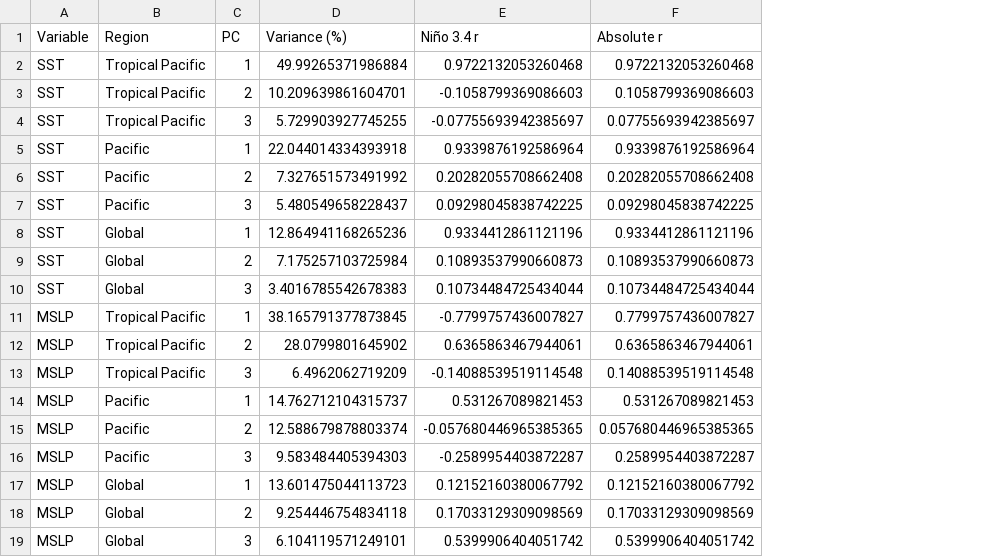
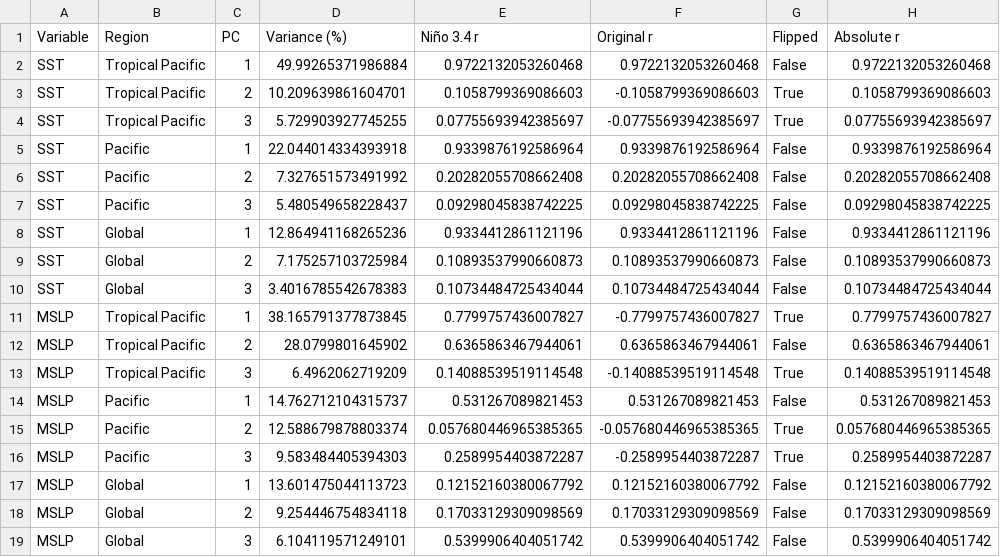
Before and after one commit to omerrett/CEH_ILESLA, a CSV file: oceans/figures/era5_enso_pca/pca_nino34_correlations.csv, drawn as a sheet; the diff names each change by its address in the sheet, - before the commit and + after, or states it on an @@ line.

```diff
--- a/oceans/figures/era5_enso_pca/pca_nino34_correlations.csv
+++ b/oceans/figures/era5_enso_pca/pca_nino34_correlations.csv
+column F (Original r), rows 2-19: 0.9722132053260468 | -0.1058799369086603 | -0.07755693942385697 | 0.9339876192586964 | 0.20282055708662408 | 0.09298045838742225 | 0.9334412861121196 | 0.10893537990660873 | 0.10734484725434044 | -0.7799757436007827 | 0.6365863467944061 | -0.14088539519114548 | 0.531267089821453 | -0.057680446965385365 | -0.2589954403872287 | 0.12152160380067792 | 0.17033129309098569 | 0.5399906404051742
+column G (Flipped), rows 2-19: False | True | True | False | False | False | False | False | False | True | False | True | False | True | True | False | False | False
-E3 (Niño 3.4 r): -0.1058799369086603
+E3 (Niño 3.4 r): 0.1058799369086603
-E4 (Niño 3.4 r): -0.07755693942385697
+E4 (Niño 3.4 r): 0.07755693942385697
-E11 (Niño 3.4 r): -0.7799757436007827
+E11 (Niño 3.4 r): 0.7799757436007827
-E13 (Niño 3.4 r): -0.14088539519114548
+E13 (Niño 3.4 r): 0.14088539519114548
-E15 (Niño 3.4 r): -0.057680446965385365
+E15 (Niño 3.4 r): 0.057680446965385365
-E16 (Niño 3.4 r): -0.2589954403872287
+E16 (Niño 3.4 r): 0.2589954403872287
```
Also changed, not shown: oceans/figures/era5_decadal_eofs/decadal_best_enso_modes.csv, oceans/figures/era5_decadal_eofs/decadal_eof_summary.csv, 50 other files.
